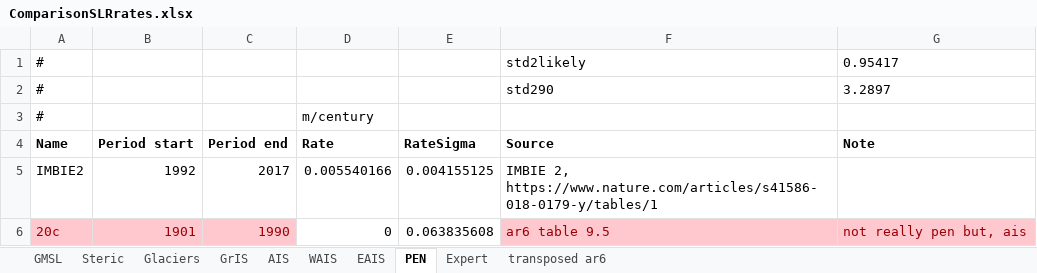
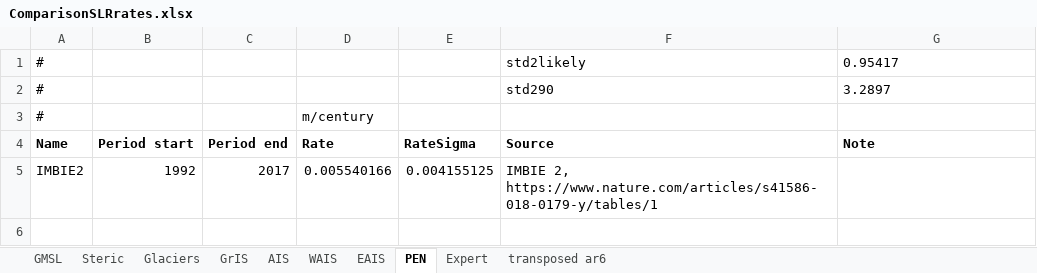
Before and after one commit to cmip6moap/project01, an Excel workbook: data/raw_data/ComparisonEstimates/ComparisonSLRrates.xlsx, sheet PEN, drawn as a sheet; values as stored, in another font and other column widths than the file's, no borders; the diff names each change by its address in the sheet, - before the commit and + after, or states it on an @@ line.

```diff
--- a/data/raw_data/ComparisonEstimates/ComparisonSLRrates.xlsx (sheet PEN)
+++ b/data/raw_data/ComparisonEstimates/ComparisonSLRrates.xlsx (sheet PEN)
-row 6: 20c | 1901 | 1990 | 0 | 0.063835608 | ar6 table 9.5 | not really pen but, ais
```
Also changed, not shown: sheet GrIS, sheet WAIS, sheet EAIS, 17 other files.
